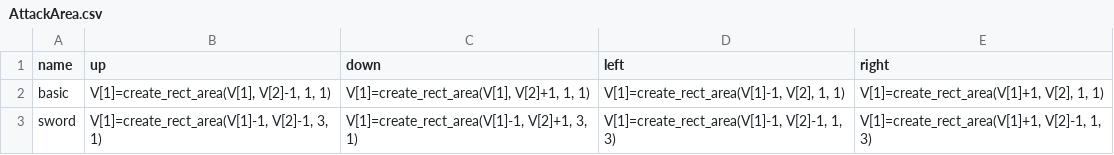
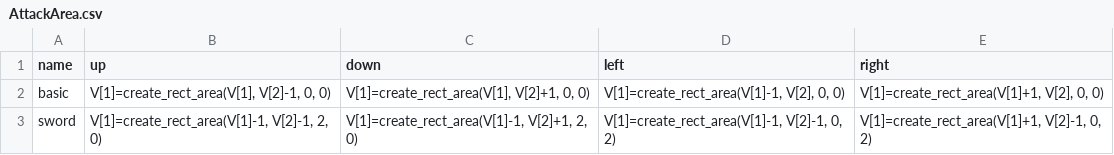
Before and after one commit to aureliendossantos/jam3, a CSV file: Database/tables/AttackArea.csv, drawn as a sheet.

```diff
--- a/Database/tables/AttackArea.csv
+++ b/Database/tables/AttackArea.csv
@@ -1,3 +1,3 @@
 name;up;down;left;right
-basic;V[1]=create_rect_area(V[1], V[2]-1, 1, 1);V[1]=create_rect_area(V[1], V[2]+1, 1, 1);V[1]=create_rect_area(V[1]-1, V[2], 1, 1);V[1]=create_rect_area(V[1]+1, V[2], 1, 1)
-sword;V[1]=create_rect_area(V[1]-1, V[2]-1, 3, 1);V[1]=create_rect_area(V[1]-1, V[2]+1, 3, 1);V[1]=create_rect_area(V[1]-1, V[2]-1, 1, 3);V[1]=create_rect_area(V[1]+1, V[2]-1, 1, 3)
+basic;V[1]=create_rect_area(V[1], V[2]-1, 0, 0);V[1]=create_rect_area(V[1], V[2]+1, 0, 0);V[1]=create_rect_area(V[1]-1, V[2], 0, 0);V[1]=create_rect_area(V[1]+1, V[2], 0, 0)
+sword;V[1]=create_rect_area(V[1]-1, V[2]-1, 2, 0);V[1]=create_rect_area(V[1]-1, V[2]+1, 2, 0);V[1]=create_rect_area(V[1]-1, V[2]-1, 0, 2);V[1]=create_rect_area(V[1]+1, V[2]-1, 0, 2)
```
Also changed, not shown: 5 other files.
